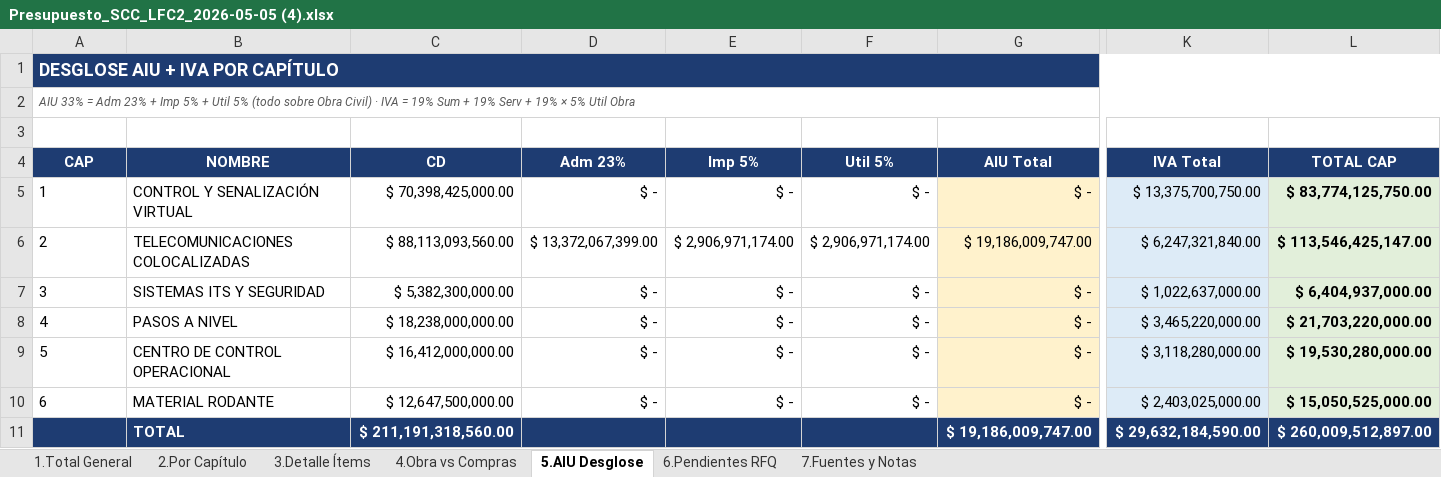
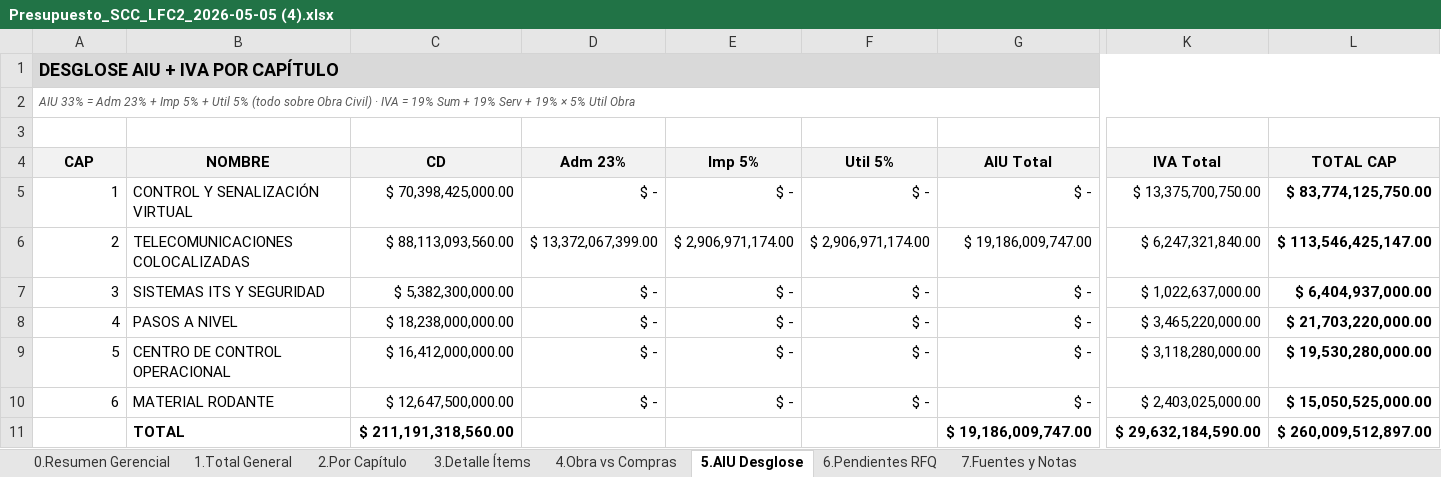
Before and after one commit to dieleozagent-debug/LFC2, an Excel workbook: X_ENTREGABLES_CONSOLIDADOS/Presupuesto_SCC_LFC2_2026-05-05 (4).xlsx, sheet 5.AIU Desglose, drawn as a sheet; only a part is shown, gaps mark what is left out; values as stored, in another font and other column widths than the file's, no borders; table styles not drawn; the diff covers the shown part only; the diff names each change by its address in the sheet, - before the commit and + after, or states it on an @@ line.

```diff
--- a/X_ENTREGABLES_CONSOLIDADOS/Presupuesto_SCC_LFC2_2026-05-05 (4).xlsx (sheet 5.AIU Desglose)
+++ b/X_ENTREGABLES_CONSOLIDADOS/Presupuesto_SCC_LFC2_2026-05-05 (4).xlsx (sheet 5.AIU Desglose)
+sheet tab: 0.Resumen Gerencial
@@ A1 text colour: #FFFFFF → black, fill: #1E3C72 → #D9D9D9 @@
-B1:L1 fill: none
+B1:L1 fill: #D9D9D9
@@ A4:L4 text colour: #FFFFFF → black, fill: #1E3C72 → #F2F2F2 @@
-A5:A10 alignment: left
+A5:A10 alignment: right
-G5:G10 fill: #FFF2CC
+G5:G10 fill: none
-K5:K10 fill: #DDEBF7
+K5:K10 fill: none
-L5:L10 fill: #E2EFDA
+L5:L10 fill: none
-A11:L11 fill: #1E3C72
+A11:L11 fill: none
-B11:C11 text colour: #FFFFFF
+B11:C11 text colour: black
-G11 text colour: #FFFFFF
+G11 text colour: black
-K11:L11 text colour: #FFFFFF
+K11:L11 text colour: black
```
Also changed, not shown: cell formats elsewhere in this sheet, sheet 3.Detalle Ítems, sheet 4.Obra vs Compras, sheet 7.Fuentes y Notas, sheet 2.Por Capítulo, sheet 1.Total General, sheet 6.Pendientes RFQ.
